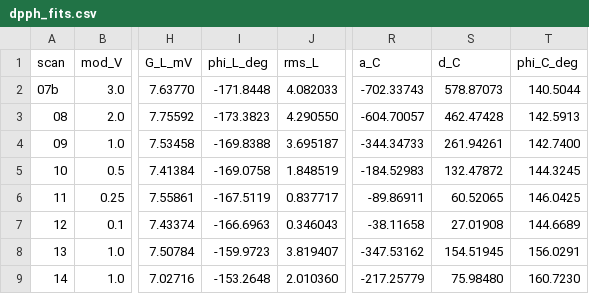
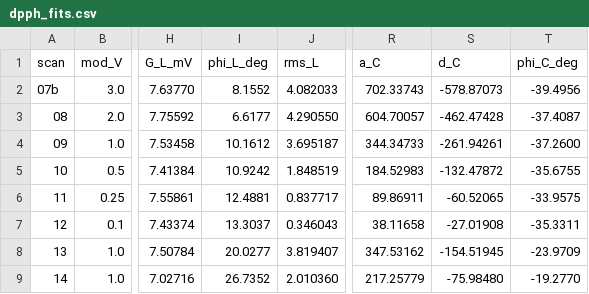
Before and after one commit to janoschkrauss/esr-auswertung, a CSV file: results/dpph_fits.csv, drawn as a sheet; only a part is shown, gaps mark what is left out; the diff covers the shown part only; the diff names each change by its address in the sheet, - before the commit and + after, or states it on an @@ line.

```diff
--- a/results/dpph_fits.csv
+++ b/results/dpph_fits.csv
-I2 (phi_L_deg): -171.8448
+I2 (phi_L_deg): 8.1552
-R2 (a_C): -702.33743
+R2 (a_C): 702.33743
-S2 (d_C): 578.87073
+S2 (d_C): -578.87073
-T2 (phi_C_deg): 140.5044
+T2 (phi_C_deg): -39.4956
-I3 (phi_L_deg): -173.3823
+I3 (phi_L_deg): 6.6177
-R3 (a_C): -604.70057
+R3 (a_C): 604.70057
-S3 (d_C): 462.47428
+S3 (d_C): -462.47428
-T3 (phi_C_deg): 142.5913
+T3 (phi_C_deg): -37.4087
-I4 (phi_L_deg): -169.8388
+I4 (phi_L_deg): 10.1612
-R4 (a_C): -344.34733
+R4 (a_C): 344.34733
-S4 (d_C): 261.94261
+S4 (d_C): -261.94261
-T4 (phi_C_deg): 142.7400
+T4 (phi_C_deg): -37.2600
-I5 (phi_L_deg): -169.0758
+I5 (phi_L_deg): 10.9242
-R5 (a_C): -184.52983
+R5 (a_C): 184.52983
-S5 (d_C): 132.47872
+S5 (d_C): -132.47872
-T5 (phi_C_deg): 144.3245
+T5 (phi_C_deg): -35.6755
-I6 (phi_L_deg): -167.5119
+I6 (phi_L_deg): 12.4881
-R6 (a_C): -89.86911
+R6 (a_C): 89.86911
-S6 (d_C): 60.52065
+S6 (d_C): -60.52065
-T6 (phi_C_deg): 146.0425
+T6 (phi_C_deg): -33.9575
-I7 (phi_L_deg): -166.6963
+I7 (phi_L_deg): 13.3037
-R7 (a_C): -38.11658
+R7 (a_C): 38.11658
-S7 (d_C): 27.01908
+S7 (d_C): -27.01908
-T7 (phi_C_deg): 144.6689
+T7 (phi_C_deg): -35.3311
-I8 (phi_L_deg): -159.9723
+I8 (phi_L_deg): 20.0277
-R8 (a_C): -347.53162
+R8 (a_C): 347.53162
-S8 (d_C): 154.51945
+S8 (d_C): -154.51945
-T8 (phi_C_deg): 156.0291
+T8 (phi_C_deg): -23.9709
-I9 (phi_L_deg): -153.2648
+I9 (phi_L_deg): 26.7352
-R9 (a_C): -217.25779
+R9 (a_C): 217.25779
-S9 (d_C): 75.98480
+S9 (d_C): -75.98480
-T9 (phi_C_deg): 160.7230
+T9 (phi_C_deg): -19.2770
```
Also changed, not shown: 40 edited cells elsewhere in this file, 24 other files.
